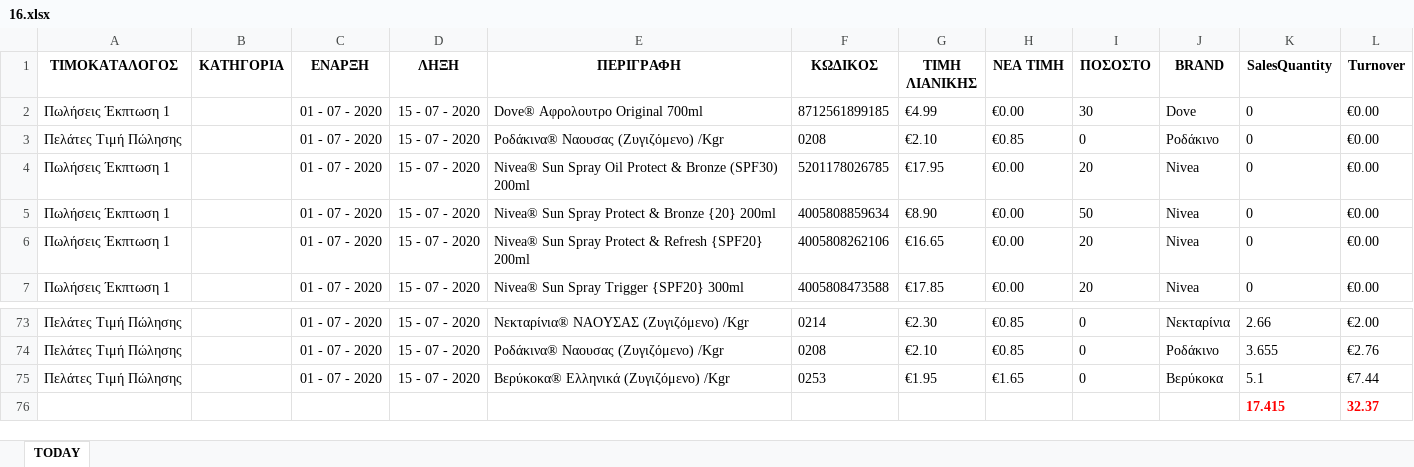
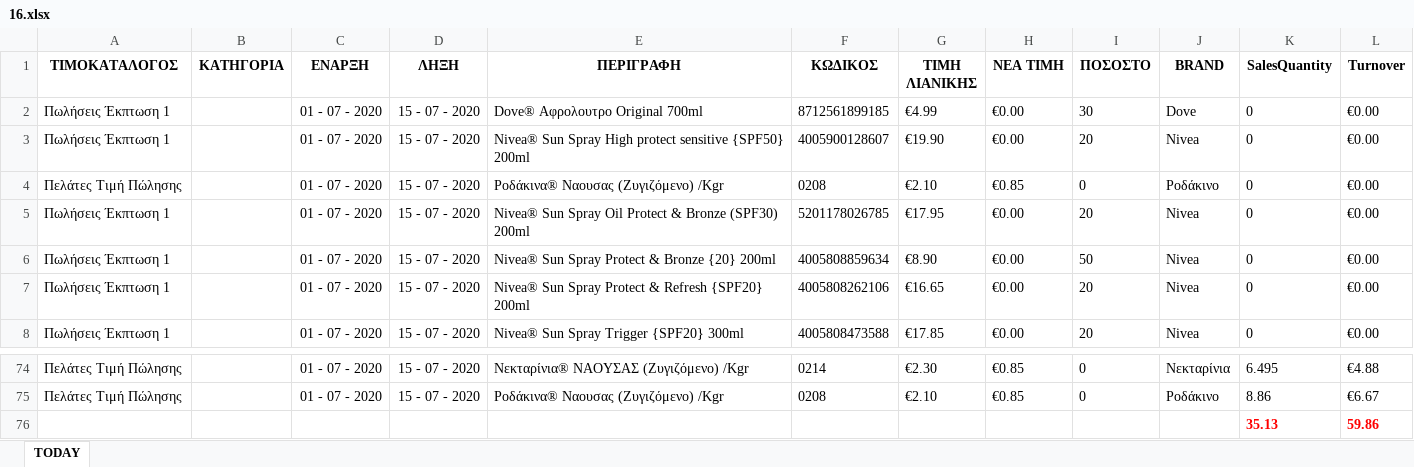
Before and after one commit to gitter-badger/Elounda_Market, an Excel workbook: A_DAILY_ΠΟΡΕΙΑ_ΤΙΜΟΚΑΤΑΛΟΓΟΥ_ΠΩΛΗΣΕΩΝ/excel/16.xlsx, sheet TODAY, drawn as a sheet; only a part is shown, gaps mark what is left out; values as stored, in another font and other column widths than the file's, no borders; conditional formats not drawn; removed rows and columns are numbered as before the commit, all else as after; the diff covers the shown part only; the diff names each change by its address in the sheet, - before the commit and + after, or states it on an @@ line.

```diff
--- a/A_DAILY_ΠΟΡΕΙΑ_ΤΙΜΟΚΑΤΑΛΟΓΟΥ_ΠΩΛΗΣΕΩΝ/excel/16.xlsx (sheet TODAY)
+++ b/A_DAILY_ΠΟΡΕΙΑ_ΤΙΜΟΚΑΤΑΛΟΓΟΥ_ΠΩΛΗΣΕΩΝ/excel/16.xlsx (sheet TODAY)
@@ row 26 moved to row 3: Πωλήσεις Έκπτωση 1 @@
-K74 (SalesQuantity): 2.66
+K74 (SalesQuantity): 6.495
-L74 (Turnover): €2.00
+L74 (Turnover): €4.88
-K75 (SalesQuantity): 3.655
+K75 (SalesQuantity): 8.86
-L75 (Turnover): €2.76
+L75 (Turnover): €6.67
-row 75: Πελάτες Τιμή Πώλησης |  | 01 - 07 - 2020 | 15 - 07 - 2020 | Βερύκοκα® Ελληνικά (Ζυγιζόμενο) /Kgr | 0253 | €1.95 | €1.65 | 0 | Βερύκοκα | 5.1 | €7.44
-row 76:  |  |  |  |  |  |  |  |  |  | 17.415 | 32.37
+row 76:  |  |  |  |  |  |  |  |  |  | 35.13 | 59.86
```
Also changed, not shown: 6 added rows, 5 removed rows and 29 moved rows elsewhere in this sheet, 15 other files.
